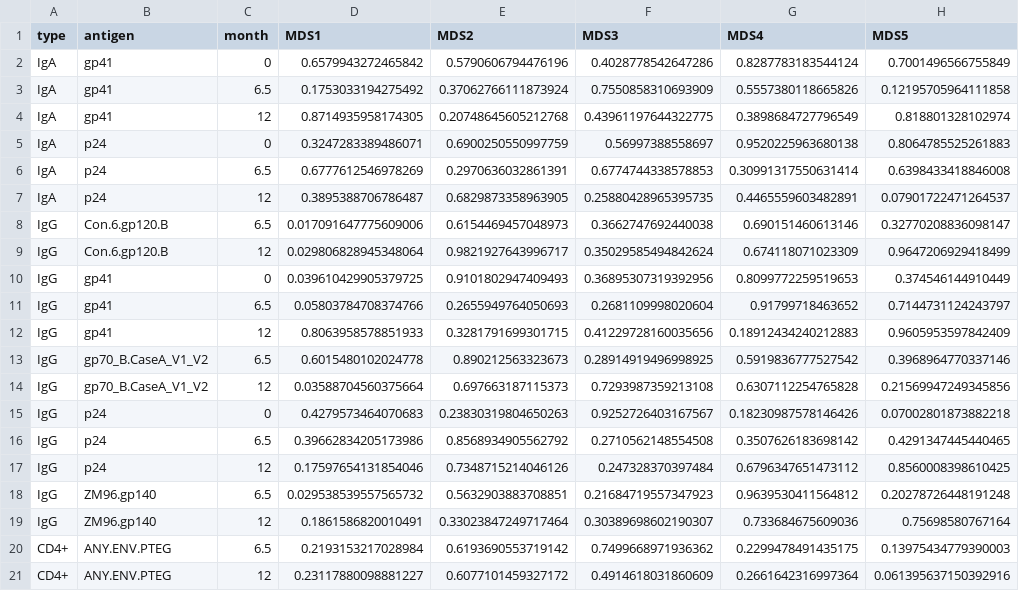
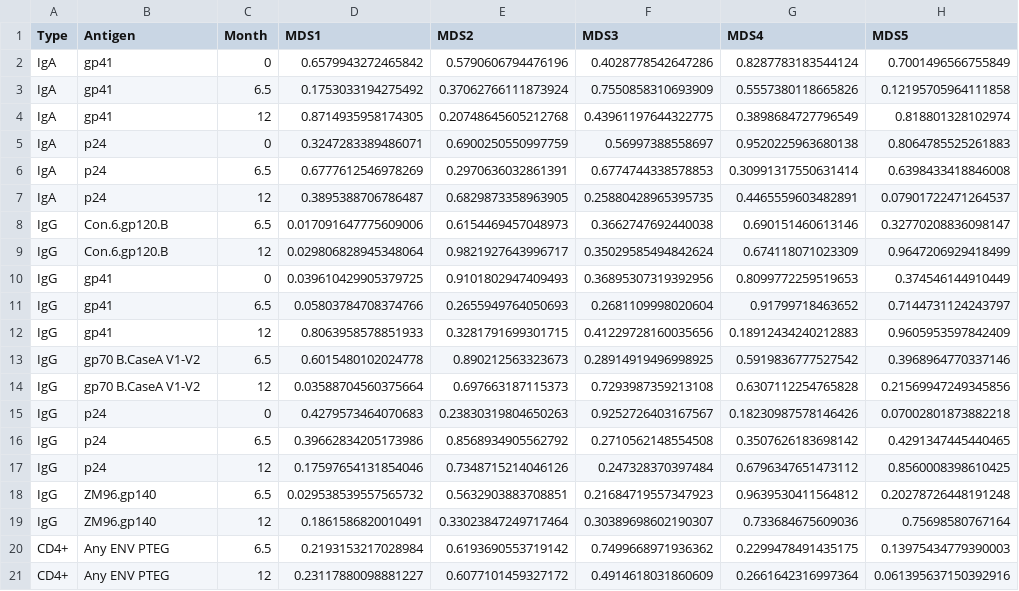
Before and after one commit to cramjaco/Nyvac_096_Microbiome, a CSV file: tables/allMDSGlmPValues.csv, drawn as a sheet; only a part is shown; the diff names each change by its address in the sheet, - before the commit and + after, or states it on an @@ line.

```diff
--- a/tables/allMDSGlmPValues.csv
+++ b/tables/allMDSGlmPValues.csv
-A1: type
+A1: Type
-B1: antigen
+B1: Antigen
-C1: month
+C1: Month
-B13:B14 (Antigen): gp70_B.CaseA_V1_V2
+B13:B14 (Antigen): gp70 B.CaseA V1-V2
-B20:B21 (Antigen): ANY.ENV.PTEG
+B20:B21 (Antigen): Any ENV PTEG
```
Also changed, not shown: tables/concisePermkernTable.csv, tables/concisePermkernTableGaus.csv, 24 other files.
